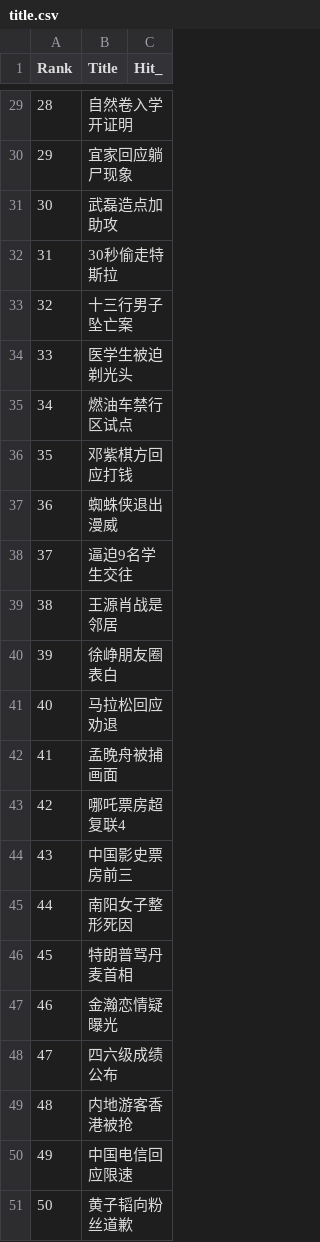
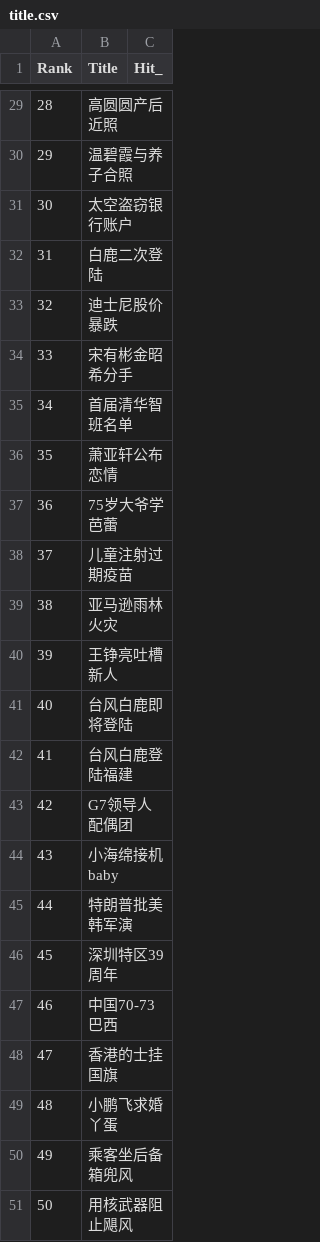
Before and after one commit to xiezhongzhao/breaking_news, a CSV file: src/data/title.csv, drawn as a sheet; only a part is shown, gaps mark what is left out; the diff covers the shown part only.

```diff
--- a/src/data/title.csv
+++ b/src/data/title.csv
@@ -29,23 +29,23 @@ Rank,Title,Hit_
-28,自然卷入学开证明
-29,宜家回应躺尸现象
-30,武磊造点加助攻
-31,30秒偷走特斯拉
-32,十三行男子坠亡案
-33,医学生被迫剃光头
-34,燃油车禁行区试点
-35,邓紫棋方回应打钱
-36,蜘蛛侠退出漫威
-37,逼迫9名学生交往
-38,王源肖战是邻居
-39,徐峥朋友圈表白
-40,马拉松回应劝退
-41,孟晚舟被捕画面
-42,哪吒票房超复联4
-43,中国影史票房前三
-44,南阳女子整形死因
-45,特朗普骂丹麦首相
-46,金瀚恋情疑曝光
-47,四六级成绩公布
-48,内地游客香港被抢
-49,中国电信回应限速
-50,黄子韬向粉丝道歉
+28,高圆圆产后近照
+29,温碧霞与养子合照
+30,太空盗窃银行账户
+31,白鹿二次登陆
+32,迪士尼股价暴跌
+33,宋有彬金昭希分手
+34,首届清华智班名单
+35,萧亚轩公布恋情
+36,75岁大爷学芭蕾
+37,儿童注射过期疫苗
+38,亚马逊雨林火灾
+39,王铮亮吐槽新人
+40,台风白鹿即将登陆
+41,台风白鹿登陆福建
+42,G7领导人配偶团
+43,小海绵接机baby
+44,特朗普批美韩军演
+45,深圳特区39周年
+46,中国70-73巴西
+47,香港的士挂国旗
+48,小鹏飞求婚丫蛋
+49,乘客坐后备箱兜风
+50,用核武器阻止飓风
```
Also changed, not shown: 27 edited cells elsewhere in this file, 14 other files.
